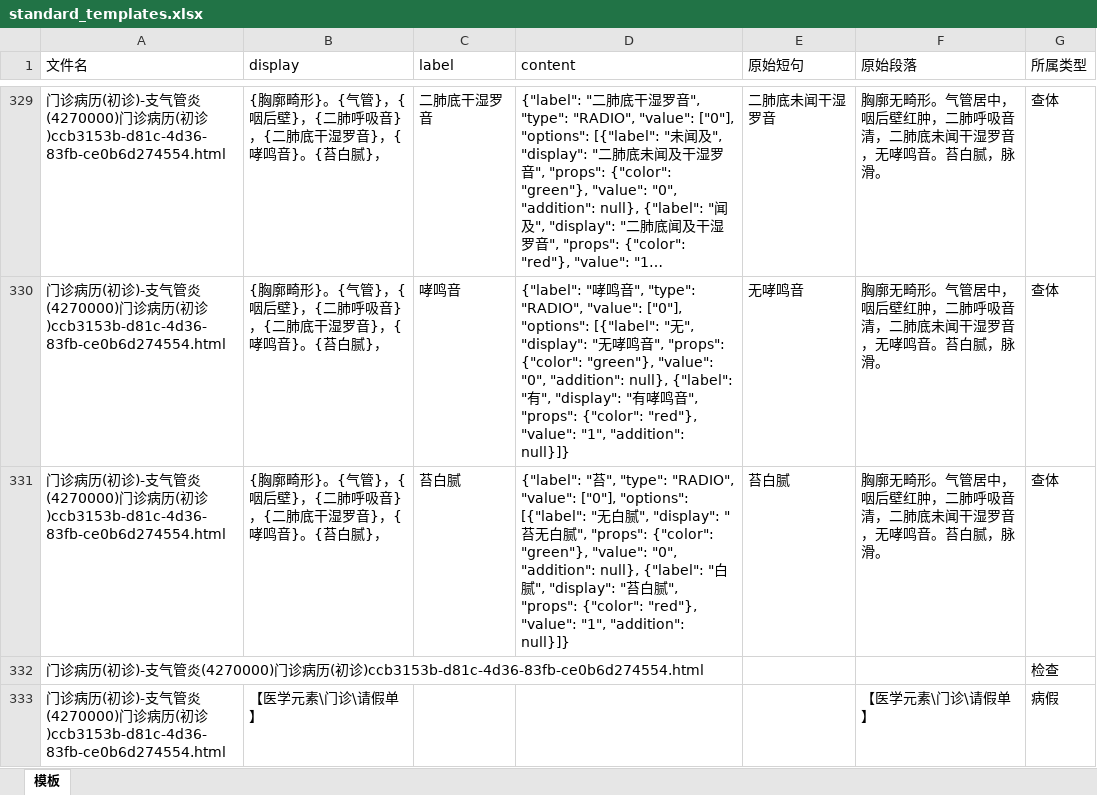
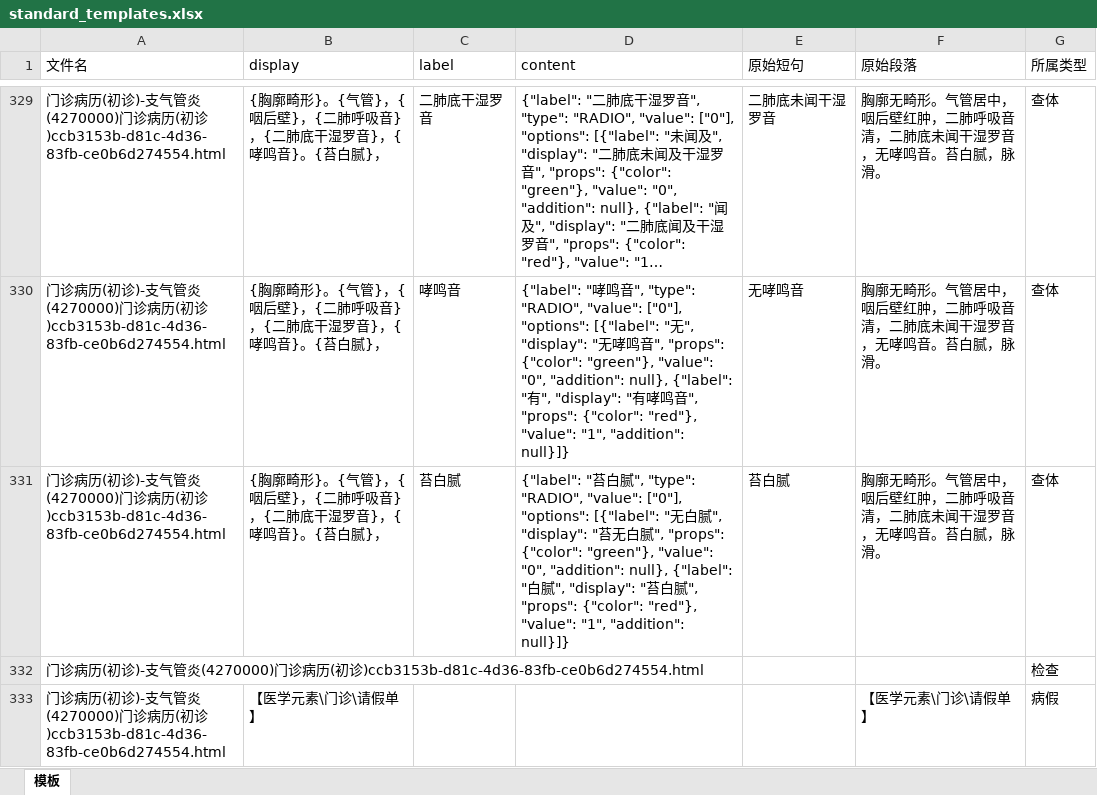
Before and after one commit to lfq0404/AutoTemplate, an Excel workbook: tasks/templates2_660/standard_templates.xlsx, sheet 模板, drawn as a sheet; only a part is shown, gaps mark what is left out; long unchanged cells end in …; values as stored, in another font and other column widths than the file's, no borders; the diff covers the shown part only; the diff names each change by its address in the sheet, - before the commit and + after, or states it on an @@ line.

```diff
--- a/tasks/templates2_660/standard_templates.xlsx (sheet 模板)
+++ b/tasks/templates2_660/standard_templates.xlsx (sheet 模板)
-D331 (content): …"苔", "type":…
+D331 (content): …"苔白腻", "type":…
```
Also changed, not shown: 1 added row and 23 edited cells elsewhere in this sheet, tasks/templates2_660/result_for_check_templates.xlsx, tasks/templates2_660/result_for_check_templates_bak.xlsx, 10 other files.
